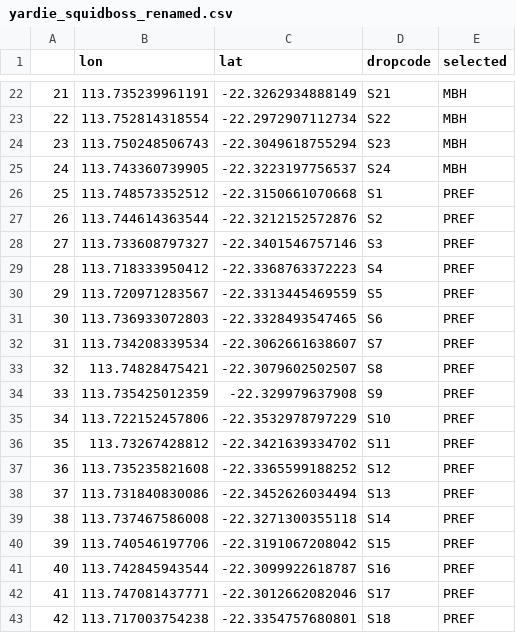
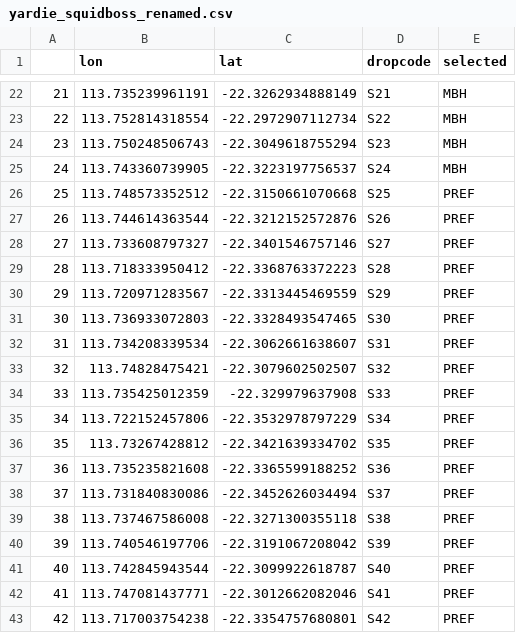
Before and after one commit to UWA-Marine-Ecology-Group-projects/parks-omp-ningaloo, a CSV file: output/2205_MBHDesign/planned/yardie_squidboss_renamed.csv, drawn as a sheet; only a part is shown, gaps mark what is left out.

```diff
--- a/output/2205_MBHDesign/planned/yardie_squidboss_renamed.csv
+++ b/output/2205_MBHDesign/planned/yardie_squidboss_renamed.csv
@@ -25,19 +25,19 @@
 "24",113.743360739905,-22.3223197756537,"S24","MBH"
-"25",113.748573352512,-22.3150661070668,"S1","PREF"
-"26",113.744614363544,-22.3212152572876,"S2","PREF"
-"27",113.733608797327,-22.3401546757146,"S3","PREF"
-"28",113.718333950412,-22.3368763372223,"S4","PREF"
-"29",113.720971283567,-22.3313445469559,"S5","PREF"
-"30",113.736933072803,-22.3328493547465,"S6","PREF"
-"31",113.734208339534,-22.3062661638607,"S7","PREF"
-"32",113.74828475421,-22.3079602502507,"S8","PREF"
-"33",113.735425012359,-22.329979637908,"S9","PREF"
-"34",113.722152457806,-22.3532978797229,"S10","PREF"
-"35",113.73267428812,-22.3421639334702,"S11","PREF"
-"36",113.735235821608,-22.3365599188252,"S12","PREF"
-"37",113.731840830086,-22.3452626034494,"S13","PREF"
-"38",113.737467586008,-22.3271300355118,"S14","PREF"
-"39",113.740546197706,-22.3191067208042,"S15","PREF"
-"40",113.742845943544,-22.3099922618787,"S16","PREF"
-"41",113.747081437771,-22.3012662082046,"S17","PREF"
-"42",113.717003754238,-22.3354757680801,"S18","PREF"
+"25",113.748573352512,-22.3150661070668,"S25","PREF"
+"26",113.744614363544,-22.3212152572876,"S26","PREF"
+"27",113.733608797327,-22.3401546757146,"S27","PREF"
+"28",113.718333950412,-22.3368763372223,"S28","PREF"
+"29",113.720971283567,-22.3313445469559,"S29","PREF"
+"30",113.736933072803,-22.3328493547465,"S30","PREF"
+"31",113.734208339534,-22.3062661638607,"S31","PREF"
+"32",113.74828475421,-22.3079602502507,"S32","PREF"
+"33",113.735425012359,-22.329979637908,"S33","PREF"
+"34",113.722152457806,-22.3532978797229,"S34","PREF"
+"35",113.73267428812,-22.3421639334702,"S35","PREF"
+"36",113.735235821608,-22.3365599188252,"S36","PREF"
+"37",113.731840830086,-22.3452626034494,"S37","PREF"
+"38",113.737467586008,-22.3271300355118,"S38","PREF"
+"39",113.740546197706,-22.3191067208042,"S39","PREF"
+"40",113.742845943544,-22.3099922618787,"S40","PREF"
+"41",113.747081437771,-22.3012662082046,"S41","PREF"
+"42",113.717003754238,-22.3354757680801,"S42","PREF"
```
Also changed, not shown: output/2205_MBHDesign/planned/yardie_nakedboss_renamed.csv, 3 other files.
